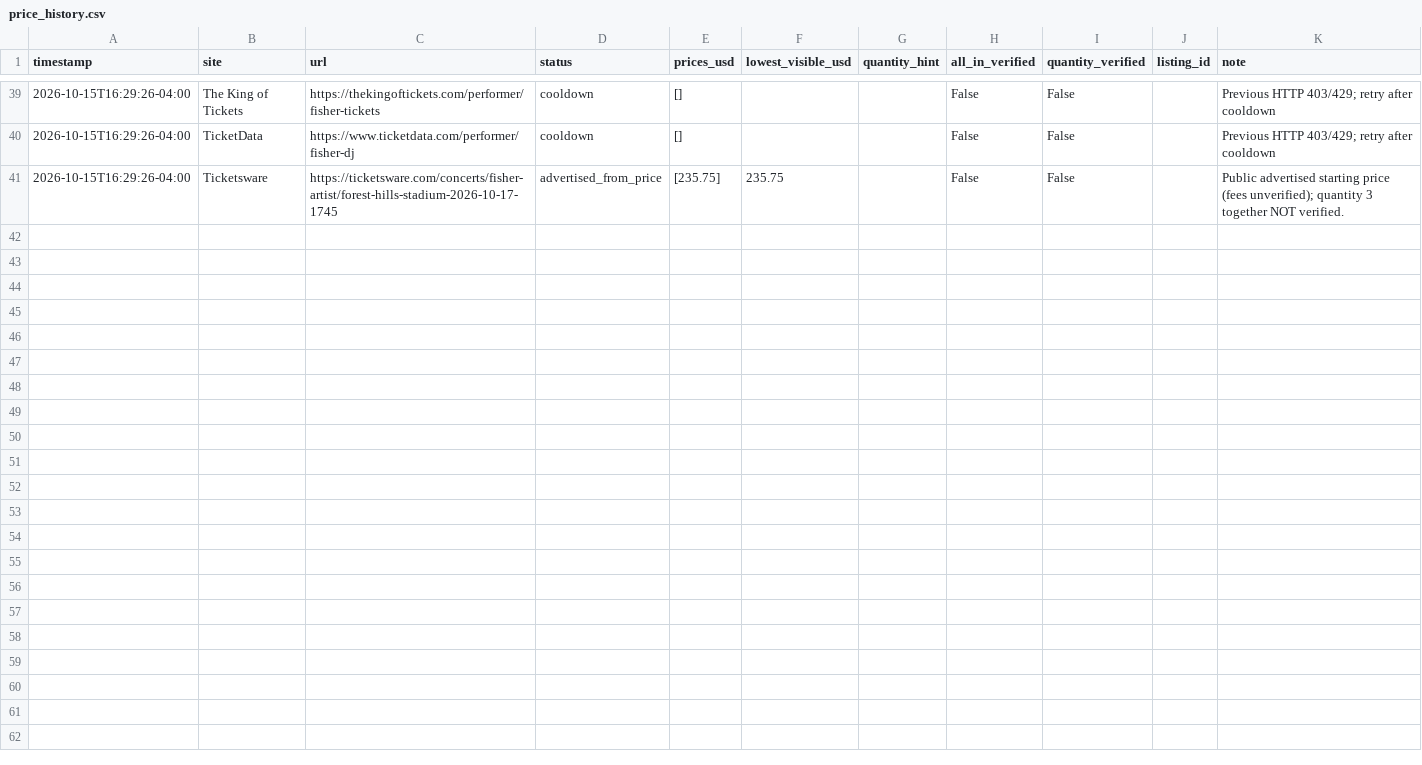
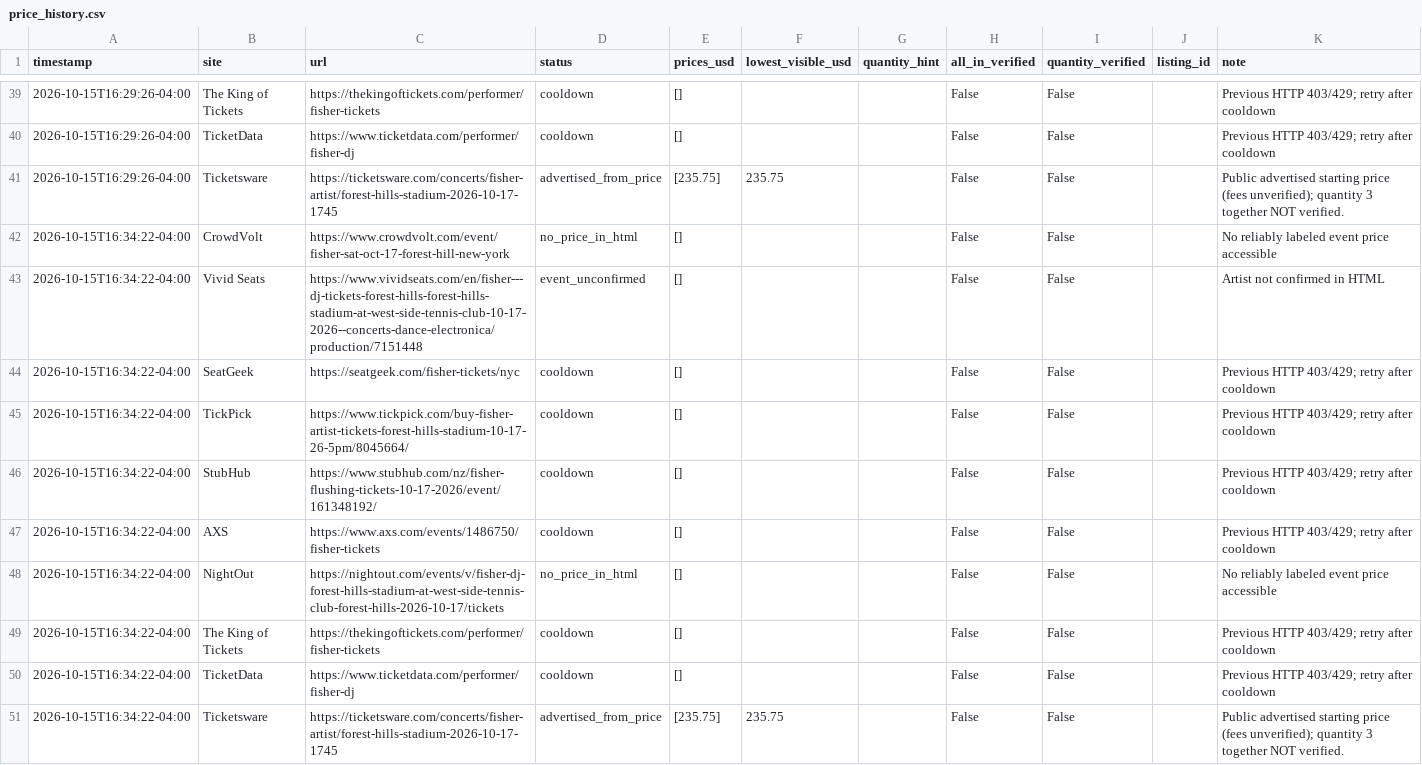
Before and after one commit to yassinvila/ticket-tracker, a CSV file: data/price_history.csv, drawn as a sheet; only a part is shown, gaps mark what is left out.

```diff
--- a/data/price_history.csv
+++ b/data/price_history.csv
@@ -41 +41,11 @@ timestamp,site,url,status,prices_usd,lowest_visible_usd,quantity_hint,all_in_ver
 2026-10-15T16:29:26-04:00,Ticketsware,https://ticketsware.com/concerts/fisher-artist/forest-hills-stadium-2026-10-17-1745,advertised_from_price,[235.75],235.75,,False,False,,Public advertised starting price (fees unverified); quantity 3 together NOT verified.
+2026-10-15T16:34:22-04:00,CrowdVolt,https://www.crowdvolt.com/event/fisher-sat-oct-17-forest-hill-new-york,no_price_in_html,[],,,False,False,,No reliably labeled event price accessible
+2026-10-15T16:34:22-04:00,Vivid Seats,https://www.vividseats.com/en/fisher---dj-tickets-forest-hills-forest-hills-stadium-at-west-side-tennis-club-10-17-2026--concerts-dance-electronica/production/7151448,event_unconfirmed,[],,,False,False,,Artist not confirmed in HTML
+2026-10-15T16:34:22-04:00,SeatGeek,https://seatgeek.com/fisher-tickets/nyc,cooldown,[],,,False,False,,Previous HTTP 403/429; retry after cooldown
+2026-10-15T16:34:22-04:00,TickPick,https://www.tickpick.com/buy-fisher-artist-tickets-forest-hills-stadium-10-17-26-5pm/8045664/,cooldown,[],,,False,False,,Previous HTTP 403/429; retry after cooldown
+2026-10-15T16:34:22-04:00,StubHub,https://www.stubhub.com/nz/fisher-flushing-tickets-10-17-2026/event/161348192/,cooldown,[],,,False,False,,Previous HTTP 403/429; retry after cooldown
+2026-10-15T16:34:22-04:00,AXS,https://www.axs.com/events/1486750/fisher-tickets,cooldown,[],,,False,False,,Previous HTTP 403/429; retry after cooldown
+2026-10-15T16:34:22-04:00,NightOut,https://nightout.com/events/v/fisher-dj-forest-hills-stadium-at-west-side-tennis-club-forest-hills-2026-10-17/tickets,no_price_in_html,[],,,False,False,,No reliably labeled event price accessible
+2026-10-15T16:34:22-04:00,The King of Tickets,https://thekingoftickets.com/performer/fisher-tickets,cooldown,[],,,False,False,,Previous HTTP 403/429; retry after cooldown
+2026-10-15T16:34:22-04:00,TicketData,https://www.ticketdata.com/performer/fisher-dj,cooldown,[],,,False,False,,Previous HTTP 403/429; retry after cooldown
+2026-10-15T16:34:22-04:00,Ticketsware,https://ticketsware.com/concerts/fisher-artist/forest-hills-stadium-2026-10-17-1745,advertised_from_price,[235.75],235.75,,False,False,,Public advertised starting price (fees unverified); quantity 3 together NOT verified.
```
Also changed, not shown: 1 other file.
